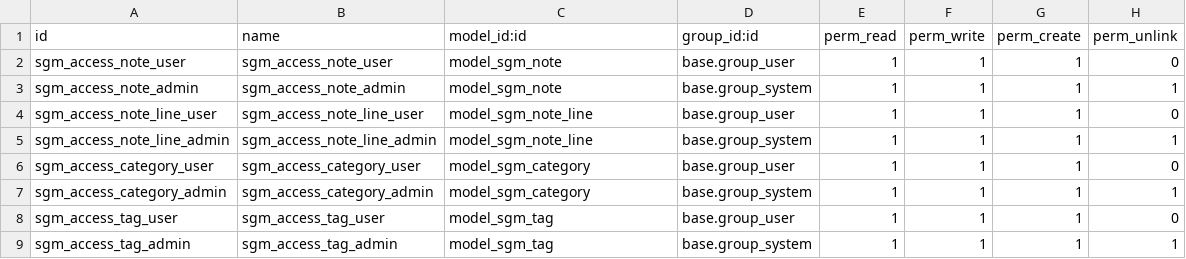
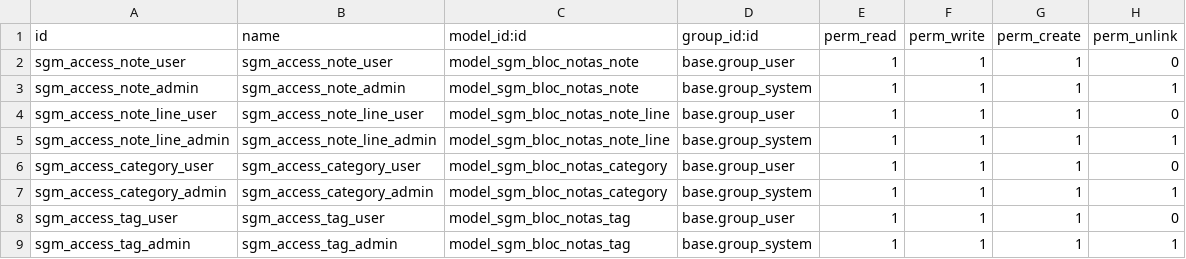
Before and after one commit to saragar2/SGE-odoo-devB-04, a CSV file: odoo/addons/sgm_bloc_notas/security/ir.model.access.csv, drawn as a sheet.

Commit message:
Now it runs. Checking mandatory tests

```diff
--- a/odoo/addons/sgm_bloc_notas/security/ir.model.access.csv
+++ b/odoo/addons/sgm_bloc_notas/security/ir.model.access.csv
@@ -1,9 +1,9 @@
 id,name,model_id:id,group_id:id,perm_read,perm_write,perm_create,perm_unlink
-sgm_access_note_user,sgm_access_note_user,model_sgm_note,base.group_user,1,1,1,0
-sgm_access_note_admin,sgm_access_note_admin,model_sgm_note,base.group_system,1,1,1,1
-sgm_access_note_line_user,sgm_access_note_line_user,model_sgm_note_line,base.group_user,1,1,1,0
-sgm_access_note_line_admin,sgm_access_note_line_admin,model_sgm_note_line,base.group_system,1,1,1,1
-sgm_access_category_user,sgm_access_category_user,model_sgm_category,base.group_user,1,1,1,0
-sgm_access_category_admin,sgm_access_category_admin,model_sgm_category,base.group_system,1,1,1,1
-sgm_access_tag_user,sgm_access_tag_user,model_sgm_tag,base.group_user,1,1,1,0
-sgm_access_tag_admin,sgm_access_tag_admin,model_sgm_tag,base.group_system,1,1,1,1
+sgm_access_note_user,sgm_access_note_user,model_sgm_bloc_notas_note,base.group_user,1,1,1,0
+sgm_access_note_admin,sgm_access_note_admin,model_sgm_bloc_notas_note,base.group_system,1,1,1,1
+sgm_access_note_line_user,sgm_access_note_line_user,model_sgm_bloc_notas_note_line,base.group_user,1,1,1,0
+sgm_access_note_line_admin,sgm_access_note_line_admin,model_sgm_bloc_notas_note_line,base.group_system,1,1,1,1
+sgm_access_category_user,sgm_access_category_user,model_sgm_bloc_notas_category,base.group_user,1,1,1,0
+sgm_access_category_admin,sgm_access_category_admin,model_sgm_bloc_notas_category,base.group_system,1,1,1,1
+sgm_access_tag_user,sgm_access_tag_user,model_sgm_bloc_notas_tag,base.group_user,1,1,1,0
+sgm_access_tag_admin,sgm_access_tag_admin,model_sgm_bloc_notas_tag,base.group_system,1,1,1,1
```
